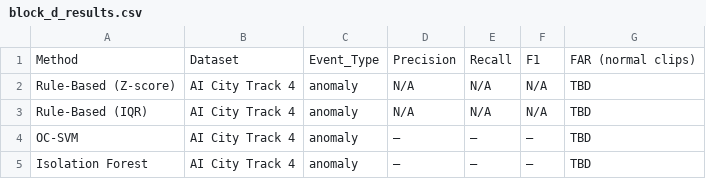
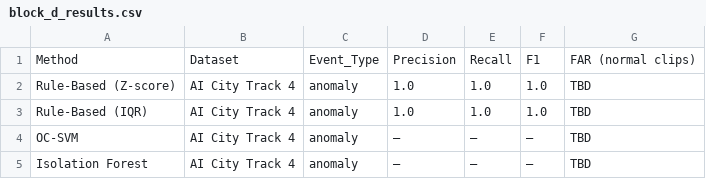
Before and after one commit to Mon-Amie-Geek/CST-3990---Undergrad-Project, a CSV file: logs/block_d/block_d_results.csv, drawn as a sheet.

```diff
--- a/logs/block_d/block_d_results.csv
+++ b/logs/block_d/block_d_results.csv
@@ -1,4 +1,4 @@
 Method,Dataset,Event_Type,Precision,Recall,F1,FAR (normal clips)
-Rule-Based (Z-score),AI City Track 4,anomaly,N/A,N/A,N/A,TBD
-Rule-Based (IQR),AI City Track 4,anomaly,N/A,N/A,N/A,TBD
+Rule-Based (Z-score),AI City Track 4,anomaly,1.0,1.0,1.0,TBD
+Rule-Based (IQR),AI City Track 4,anomaly,1.0,1.0,1.0,TBD
 OC-SVM,AI City Track 4,anomaly,—,—,—,TBD
```
Also changed, not shown: logs/block_d/event_slicer_verification.csv.
